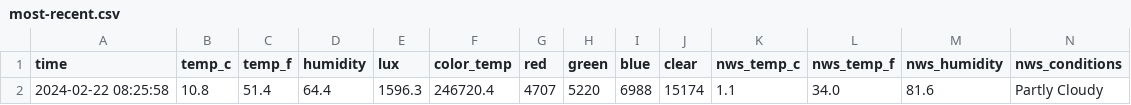
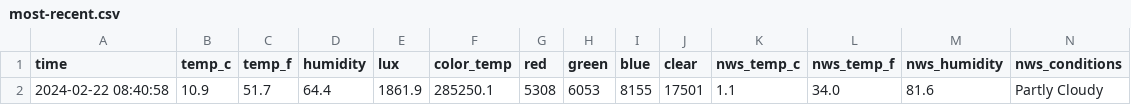
Before and after one commit to emilyanndavis/drafty, a CSV file: _data/most-recent.csv, drawn as a sheet.

```diff
--- a/_data/most-recent.csv
+++ b/_data/most-recent.csv
@@ -1,2 +1,2 @@
 time,temp_c,temp_f,humidity,lux,color_temp,red,green,blue,clear,nws_temp_c,nws_temp_f,nws_humidity,nws_conditions
-2024-02-22 08:25:58,10.8,51.4,64.4,1596.3,246720.4,4707,5220,6988,15174,1.1,34.0,81.6,Partly Cloudy
+2024-02-22 08:40:58,10.9,51.7,64.4,1861.9,285250.1,5308,6053,8155,17501,1.1,34.0,81.6,Partly Cloudy
```
Also changed, not shown: _data/all.csv.
